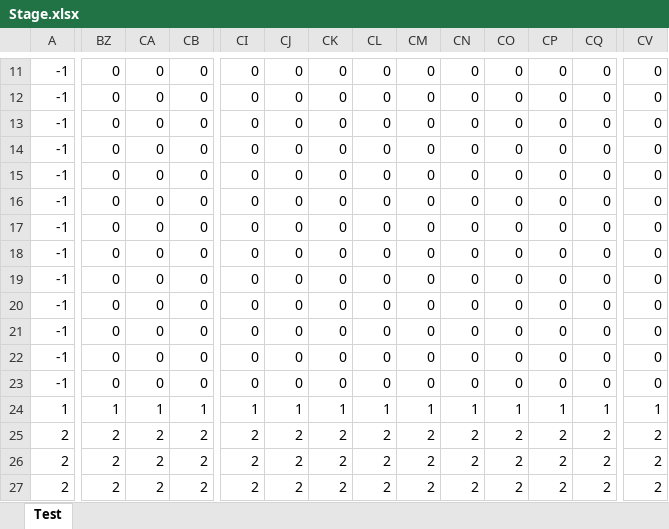
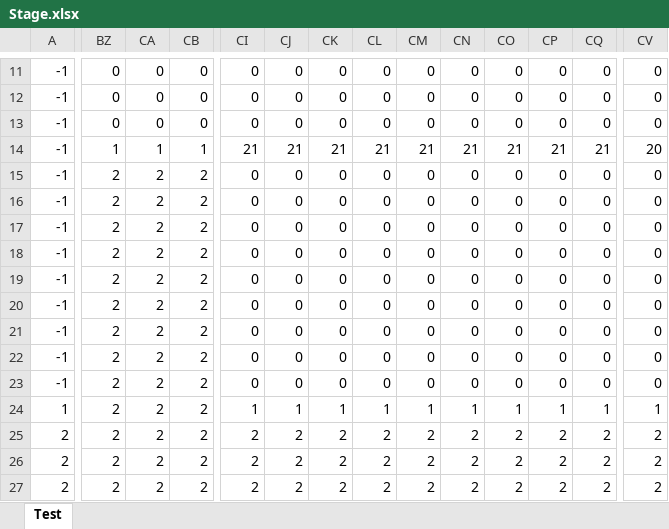
Before and after one commit to Miyuki0318/2023GFF_Bteam, an Excel workbook: Stage.xlsx, sheet Test, drawn as a sheet; only a part is shown, gaps mark what is left out; values as stored, in another font and other column widths than the file's, no borders; conditional formats not drawn; the diff covers the shown part only; the diff names each change by its address in the sheet, - before the commit and + after, or states it on an @@ line.

```diff
--- a/Stage.xlsx (sheet Test)
+++ b/Stage.xlsx (sheet Test)
-BZ14: 0
+BZ14: 1
-CA14: 0
+CA14: 1
-CB14: 0
+CB14: 1
-CI14: 0
+CI14: 21
-CJ14: 0
+CJ14: 21
-CK14: 0
+CK14: 21
-CL14: 0
+CL14: 21
-CM14: 0
+CM14: 21
-CN14: 0
+CN14: 21
-CO14: 0
+CO14: 21
-CP14: 0
+CP14: 21
-CQ14: 0
+CQ14: 21
-CV14: 0
+CV14: 20
-BZ15:BZ23: 0
+BZ15:BZ23: 2
-CA15:CA23: 0
+CA15:CA23: 2
-CB15:CB23: 0
+CB15:CB23: 2
-BZ24: 1
+BZ24: 2
-CA24: 1
+CA24: 2
-CB24: 1
+CB24: 2
```
Also changed, not shown: 8 edited cells elsewhere in this sheet, 19 other files.
